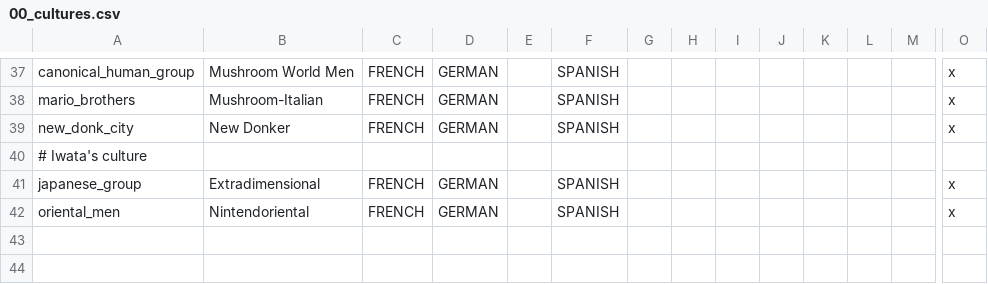
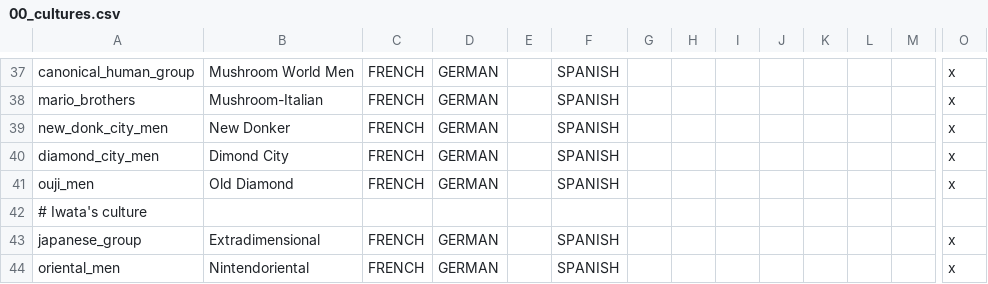
Before and after one commit to TurtleShroom/Super_Mario_Mod, a CSV file: AL-TSP-MARIO/localisation/00_cultures.csv, drawn as a sheet; only a part is shown, gaps mark what is left out; rows hold the shown columns only; the diff names each change by its address in the sheet, - before the commit and + after, or states it on an @@ line.

```diff
--- a/AL-TSP-MARIO/localisation/00_cultures.csv
+++ b/AL-TSP-MARIO/localisation/00_cultures.csv
-A39: new_donk_city
+A39: new_donk_city_men
+row 40: diamond_city_men | Dimond City | FRENCH | GERMAN |  | SPANISH |  |  |  |  |  |  |  | x
+row 41: ouji_men | Old Diamond | FRENCH | GERMAN |  | SPANISH |  |  |  |  |  |  |  | x
```
Also changed, not shown: 10 other files.
